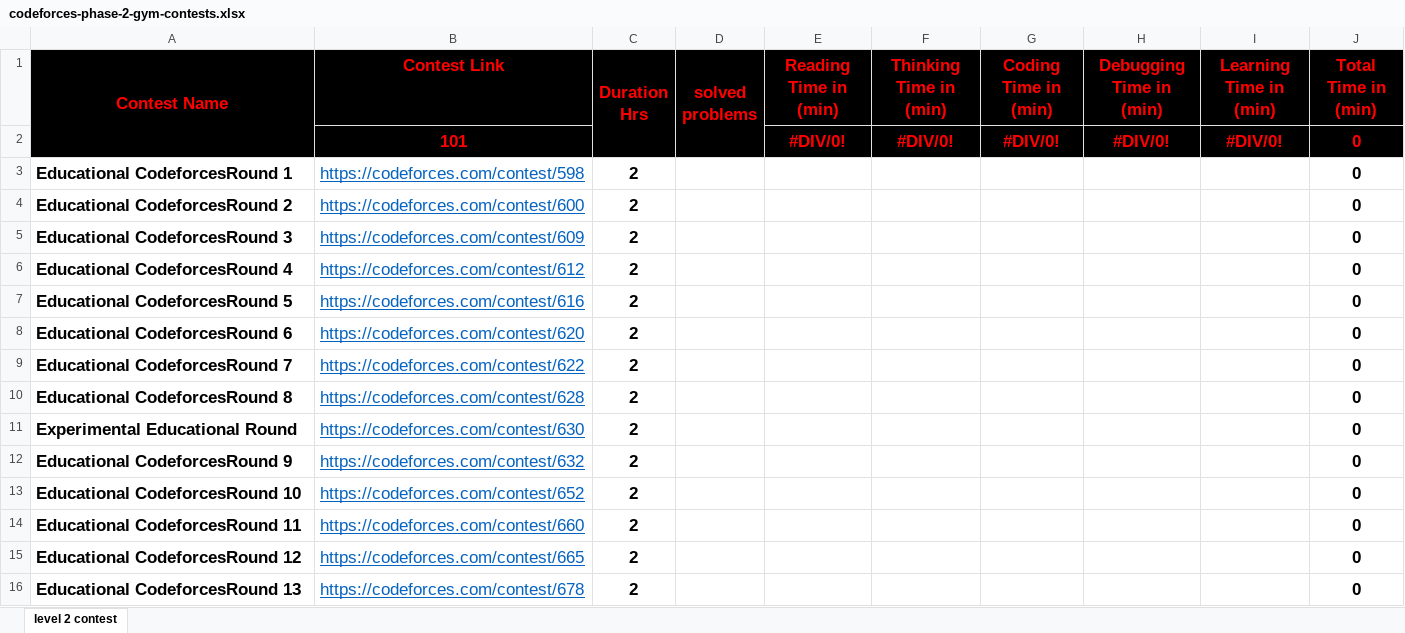
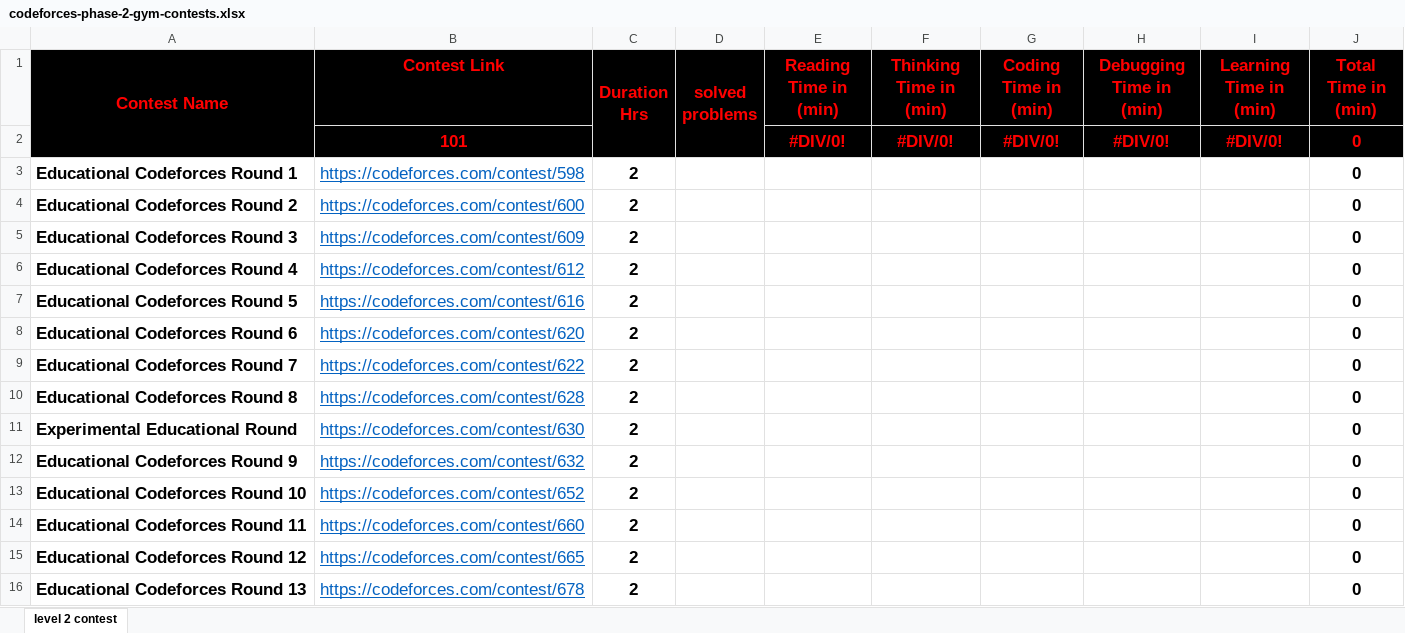
Before and after one commit to cs-MohamedAyman/Problem-Solving-Training, an Excel workbook: level-2/codeforces-phase-2-gym-contests/codeforces-phase-2-gym-contests.xlsx, sheet level 2 contest, drawn as a sheet; only a part is shown; values as stored, in another font and other column widths than the file's, no borders; conditional formats not drawn; the diff covers the shown part only; the diff names each change by its address in the sheet, - before the commit and + after, or states it on an @@ line.

```diff
--- a/level-2/codeforces-phase-2-gym-contests/codeforces-phase-2-gym-contests.xlsx (sheet level 2 contest)
+++ b/level-2/codeforces-phase-2-gym-contests/codeforces-phase-2-gym-contests.xlsx (sheet level 2 contest)
-A3 (Contest Name): Educational CodeforcesRound 1
+A3 (Contest Name): Educational Codeforces Round 1
-A4 (Contest Name): Educational CodeforcesRound 2
+A4 (Contest Name): Educational Codeforces Round 2
-A5 (Contest Name): Educational CodeforcesRound 3
+A5 (Contest Name): Educational Codeforces Round 3
-A6 (Contest Name): Educational CodeforcesRound 4
+A6 (Contest Name): Educational Codeforces Round 4
-A7 (Contest Name): Educational CodeforcesRound 5
+A7 (Contest Name): Educational Codeforces Round 5
-A8 (Contest Name): Educational CodeforcesRound 6
+A8 (Contest Name): Educational Codeforces Round 6
-A9 (Contest Name): Educational CodeforcesRound 7
+A9 (Contest Name): Educational Codeforces Round 7
-A10 (Contest Name): Educational CodeforcesRound 8
+A10 (Contest Name): Educational Codeforces Round 8
-A12 (Contest Name): Educational CodeforcesRound 9
+A12 (Contest Name): Educational Codeforces Round 9
-A13 (Contest Name): Educational CodeforcesRound 10
+A13 (Contest Name): Educational Codeforces Round 10
-A14 (Contest Name): Educational CodeforcesRound 11
+A14 (Contest Name): Educational Codeforces Round 11
-A15 (Contest Name): Educational CodeforcesRound 12
+A15 (Contest Name): Educational Codeforces Round 12
-A16 (Contest Name): Educational CodeforcesRound 13
+A16 (Contest Name): Educational Codeforces Round 13
```
Also changed, not shown: 66 edited cells elsewhere in this sheet, level-3/codeforces-phase-3-gym-contests/codeforces-phase 3-gym-contests.xlsx, 4 other files.
